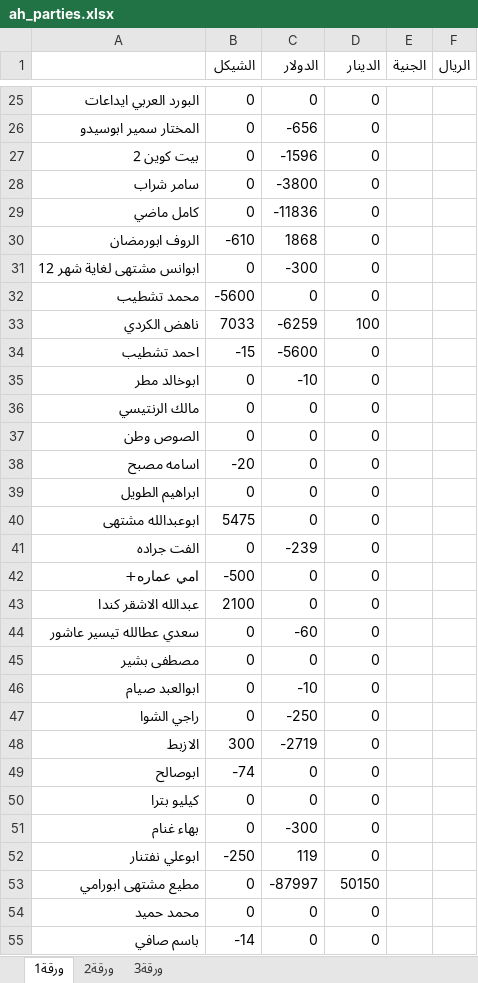
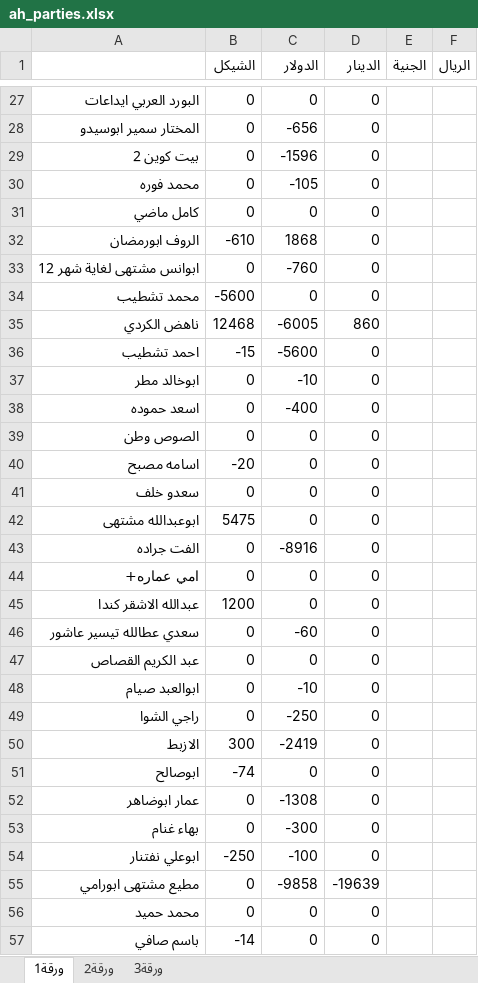
Before and after one commit to palexchange/backend, an Excel workbook: excel/ah_parties.xlsx, sheet ورقة1, drawn as a sheet; only a part is shown, gaps mark what is left out; values as stored, in another font and other column widths than the file's, no borders; addresses are those after the commit; the diff covers the shown part only; the diff names each change by its address in the sheet, - before the commit and + after, or states it on an @@ line.

```diff
--- a/excel/ah_parties.xlsx (sheet ورقة1)
+++ b/excel/ah_parties.xlsx (sheet ورقة1)
-A30: سامر شراب
+A30: محمد فوره
-C30 (الدولار): -3800
+C30 (الدولار): -105
-C31 (الدولار): -11836
+C31 (الدولار): 0
-C33 (الدولار): -300
+C33 (الدولار): -760
-B35 (الشيكل): 7033
+B35 (الشيكل): 12468
-C35 (الدولار): -6259
+C35 (الدولار): -6005
-D35 (الدينار): 100
+D35 (الدينار): 860
-A38: مالك الرنتيسي
+A38: اسعد حموده
-C38 (الدولار): 0
+C38 (الدولار): -400
-A41: ابراهيم الطويل
+A41: سعدو خلف
-C43 (الدولار): -239
+C43 (الدولار): -8916
-B44 (الشيكل): -500
+B44 (الشيكل): 0
-B45 (الشيكل): 2100
+B45 (الشيكل): 1200
-A47: مصطفى بشير
+A47: عبد الكريم القصاص
-C50 (الدولار): -2719
+C50 (الدولار): -2419
-A52: كيليو بترا
+A52: عمار ابوضاهر
-C52 (الدولار): 0
+C52 (الدولار): -1308
-C54 (الدولار): 119
+C54 (الدولار): -100
-C55 (الدولار): -87997
+C55 (الدولار): -9858
-D55 (الدينار): 50150
+D55 (الدينار): -19639
```
Also changed, not shown: 5 added rows, 1 removed row and 83 edited cells elsewhere in this sheet, excel/boxes.xlsx, excel/k_parties.xlsx, 4 other files.
